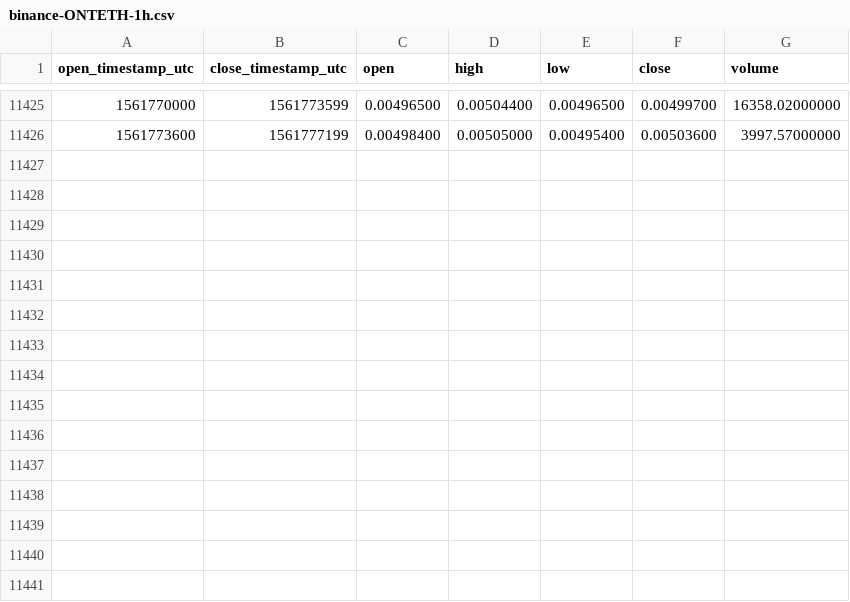
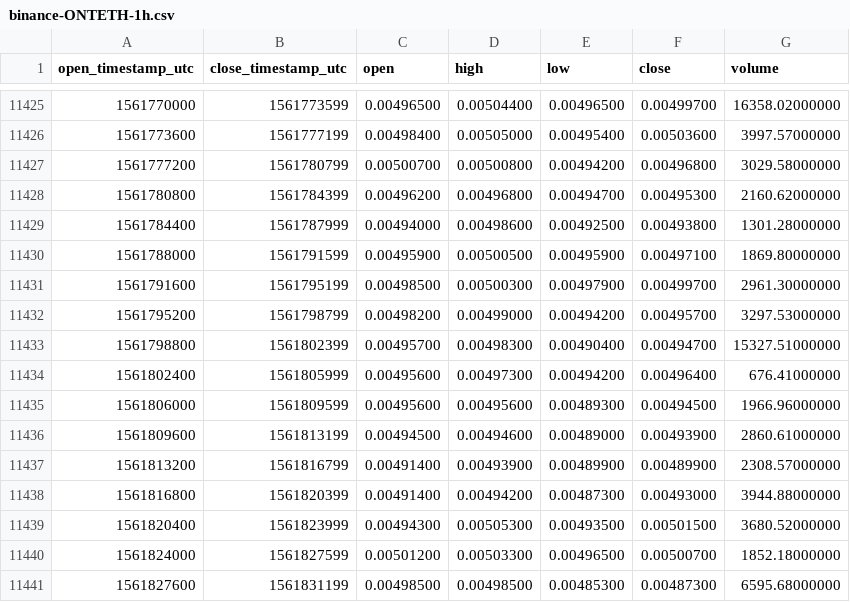
Before and after one commit to cryptobigbro/binance-ONTETH, a CSV file: binance-ONTETH-1h.csv, drawn as a sheet; only a part is shown, gaps mark what is left out; the diff names each change by its address in the sheet, - before the commit and + after, or states it on an @@ line.

Commit message:
Update OHLCV data.

```diff
--- a/binance-ONTETH-1h.csv
+++ b/binance-ONTETH-1h.csv
+row 11427: 1561777200 | 1561780799 | 0.00500700 | 0.00500800 | 0.00494200 | 0.00496800 | 3029.58000000
+row 11428: 1561780800 | 1561784399 | 0.00496200 | 0.00496800 | 0.00494700 | 0.00495300 | 2160.62000000
+row 11429: 1561784400 | 1561787999 | 0.00494000 | 0.00498600 | 0.00492500 | 0.00493800 | 1301.28000000
+row 11430: 1561788000 | 1561791599 | 0.00495900 | 0.00500500 | 0.00495900 | 0.00497100 | 1869.80000000
+row 11431: 1561791600 | 1561795199 | 0.00498500 | 0.00500300 | 0.00497900 | 0.00499700 | 2961.30000000
+row 11432: 1561795200 | 1561798799 | 0.00498200 | 0.00499000 | 0.00494200 | 0.00495700 | 3297.53000000
+row 11433: 1561798800 | 1561802399 | 0.00495700 | 0.00498300 | 0.00490400 | 0.00494700 | 15327.51000000
+row 11434: 1561802400 | 1561805999 | 0.00495600 | 0.00497300 | 0.00494200 | 0.00496400 | 676.41000000
+row 11435: 1561806000 | 1561809599 | 0.00495600 | 0.00495600 | 0.00489300 | 0.00494500 | 1966.96000000
+row 11436: 1561809600 | 1561813199 | 0.00494500 | 0.00494600 | 0.00489000 | 0.00493900 | 2860.61000000
+row 11437: 1561813200 | 1561816799 | 0.00491400 | 0.00493900 | 0.00489900 | 0.00489900 | 2308.57000000
+row 11438: 1561816800 | 1561820399 | 0.00491400 | 0.00494200 | 0.00487300 | 0.00493000 | 3944.88000000
+row 11439: 1561820400 | 1561823999 | 0.00494300 | 0.00505300 | 0.00493500 | 0.00501500 | 3680.52000000
+row 11440: 1561824000 | 1561827599 | 0.00501200 | 0.00503300 | 0.00496500 | 0.00500700 | 1852.18000000
+row 11441: 1561827600 | 1561831199 | 0.00498500 | 0.00498500 | 0.00485300 | 0.00487300 | 6595.68000000
```
